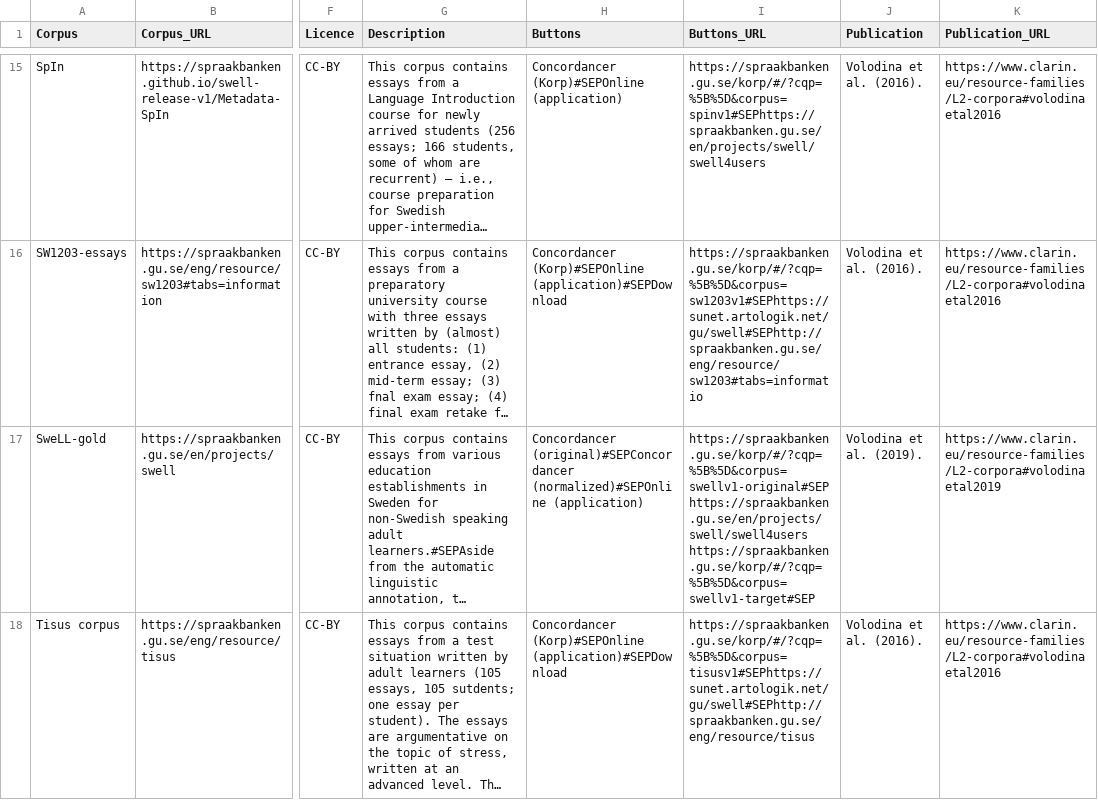
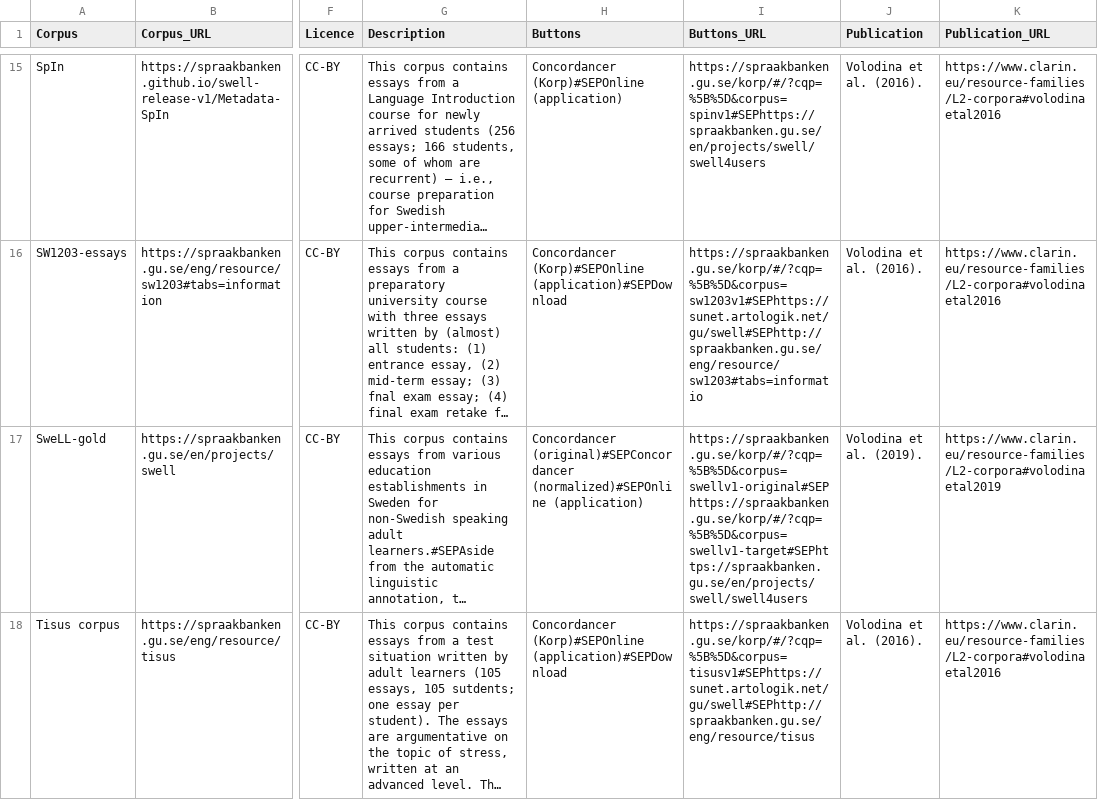
Before and after one commit to clarin-eric/resource-families-html-generator, a CSV file: resource_families/L2 learner corpora/1-Monolingual L2 learner corpora in the CLARIN infrastructure/1-Written corpora.csv, drawn as a sheet; only a part is shown, gaps mark what is left out; long unchanged cells end in …; the diff names each change by its address in the sheet, - before the commit and + after, or states it on an @@ line.

Commit message:
Update 1-Written corpora.csv

```diff
--- a/resource_families/L2 learner corpora/1-Monolingual L2 learner corpora in the CLARIN infrastructure/1-Written corpora.csv
+++ b/resource_families/L2 learner corpora/1-Monolingual L2 learner corpora in the CLARIN infrastructure/1-Written corpora.csv
-I17 (Buttons_URL): https://spraakbanken.gu.se/korp/#/?cqp=%5B%5D&corpus=swellv1-original#SEPhttps://spraakbanken.gu.se/en/projects/swell/swell4users https://spraakbanken.gu.se/korp/#/?cqp=%5B%5D&corpus=swellv1-target#SEP
+I17 (Buttons_URL): https://spraakbanken.gu.se/korp/#/?cqp=%5B%5D&corpus=swellv1-original#SEPhttps://spraakbanken.gu.se/korp/#/?cqp=%5B%5D&corpus=swellv1-target#SEPhttps://spraakbanken.gu.se/en/projects/swell/swell4users
```
